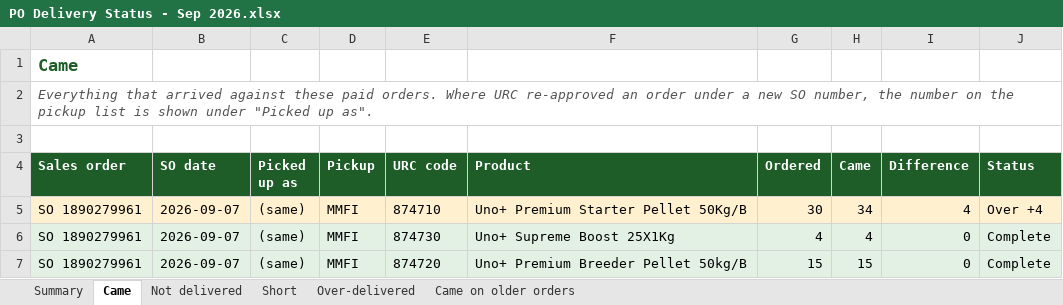
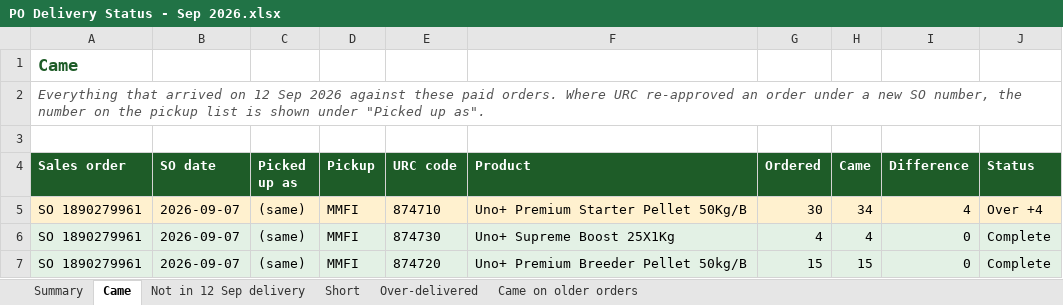
Before and after one commit to Dextarfinity/Elishen-Agrivance, an Excel workbook: PO Delivery Status - Sep 2026.xlsx, sheet Came, drawn as a sheet; only a part is shown; values as stored, in another font and other column widths than the file's, no borders; the diff names each change by its address in the sheet, - before the commit and + after, or states it on an @@ line.

```diff
--- a/PO Delivery Status - Sep 2026.xlsx (sheet Came)
+++ b/PO Delivery Status - Sep 2026.xlsx (sheet Came)
-sheet tab: Not delivered
+sheet tab: Not in 12 Sep delivery
-A2 (Sales order): …that arrived against these…
+A2 (Sales order): …that arrived on 12 Sep 2026 against these…
```
Also changed, not shown: sheet Not in 12 Sep delivery, sheet Summary, sheet Short, 1 other file.
